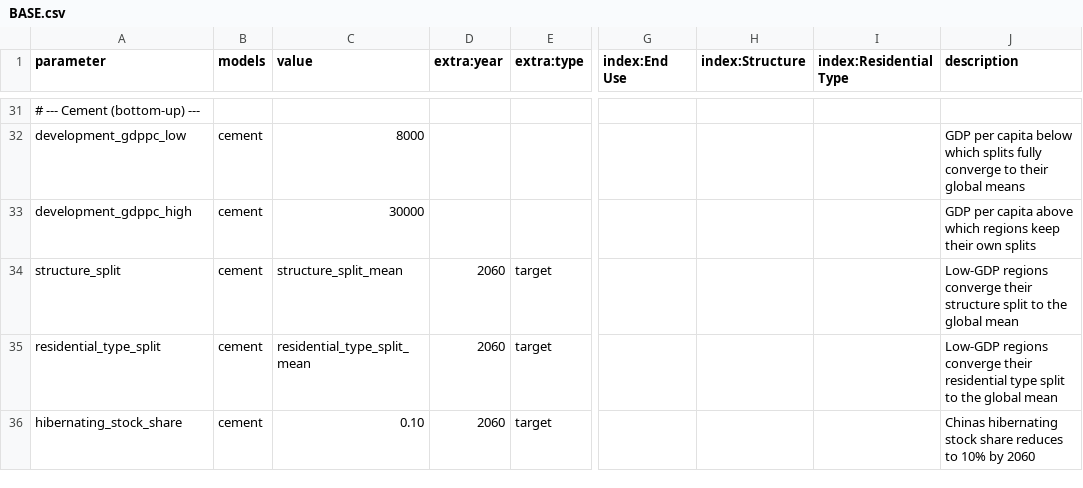
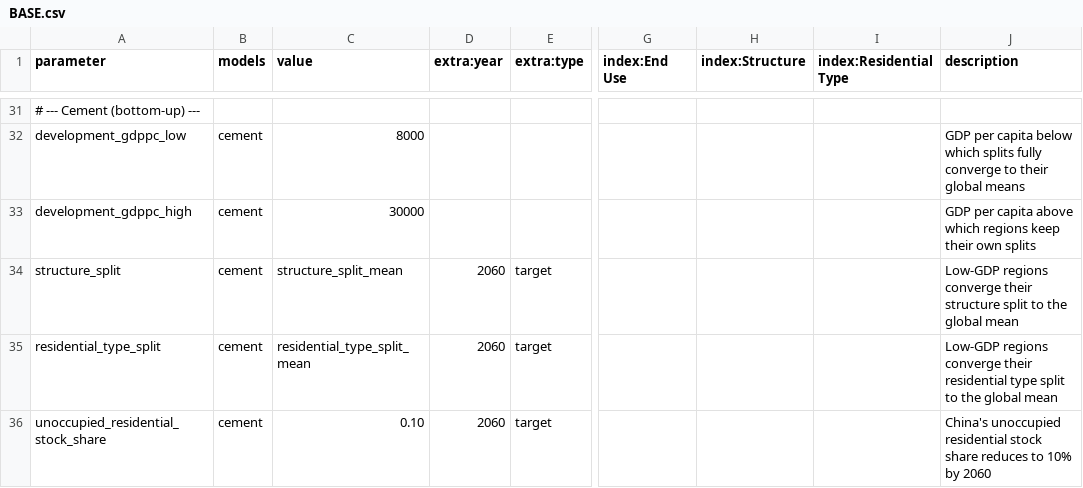
Before and after one commit to pik-piam/remind-mfa, a CSV file: config/scenarios/BASE.csv, drawn as a sheet; only a part is shown, gaps mark what is left out; the diff names each change by its address in the sheet, - before the commit and + after, or states it on an @@ line.

Commit message:
feat: replace hibernating stock share by unoccupied residential stock share (#260)
## Summary
- Rename the cement parameter `hibernating_stock_share` to
`unoccupied_residential_stock_share` (definition, extrapolation,
reconciliation weights, docs source mapping, `BASE.csv` scenario).
- The share now covers vacant dwellings and second homes of the
residential stock only. It is applied to residential floorspace
(occupied floorspace divided by one minus the share) before conversion
to concrete stock, instead of scaling the total concrete stock.
- Docs source for the parameter changes to `Zheng25` (fixes error).

## Dependency
Requires the new input data from the mrmfa PR
https://github.com/pik-piam/mrmfa/pull/85, which provides
`ce_unoccupied_residential_stock_share.cs4r`.

TODO: Bump version

---------

Co-authored-by: pre-commit-ci[bot] <66853113+pre-commit-ci[bot]@users.noreply.github.com>
Co-authored-by: pik-piam-bot[bot] <335062343+pik-piam-bot[bot]@users.noreply.github.com>

```diff
--- a/config/scenarios/BASE.csv
+++ b/config/scenarios/BASE.csv
-A36 (parameter): hibernating_stock_share
+A36 (parameter): unoccupied_residential_stock_share
-J36 (description): Chinas hibernating stock share…
+J36 (description): China's unoccupied residential stock share…
```
Also changed, not shown: 9 other files.
